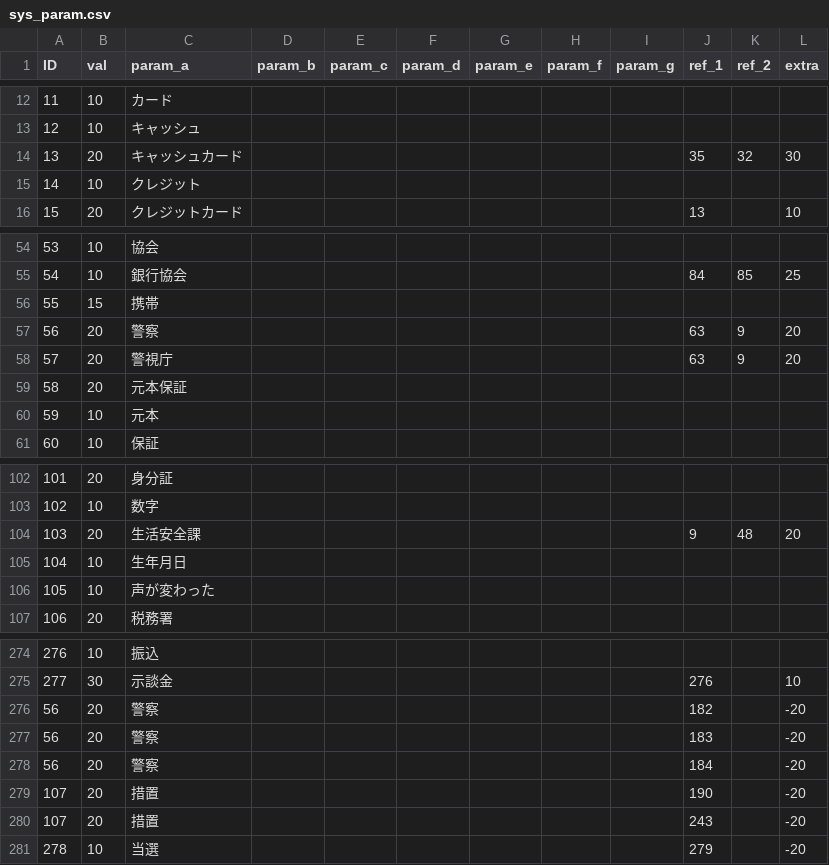
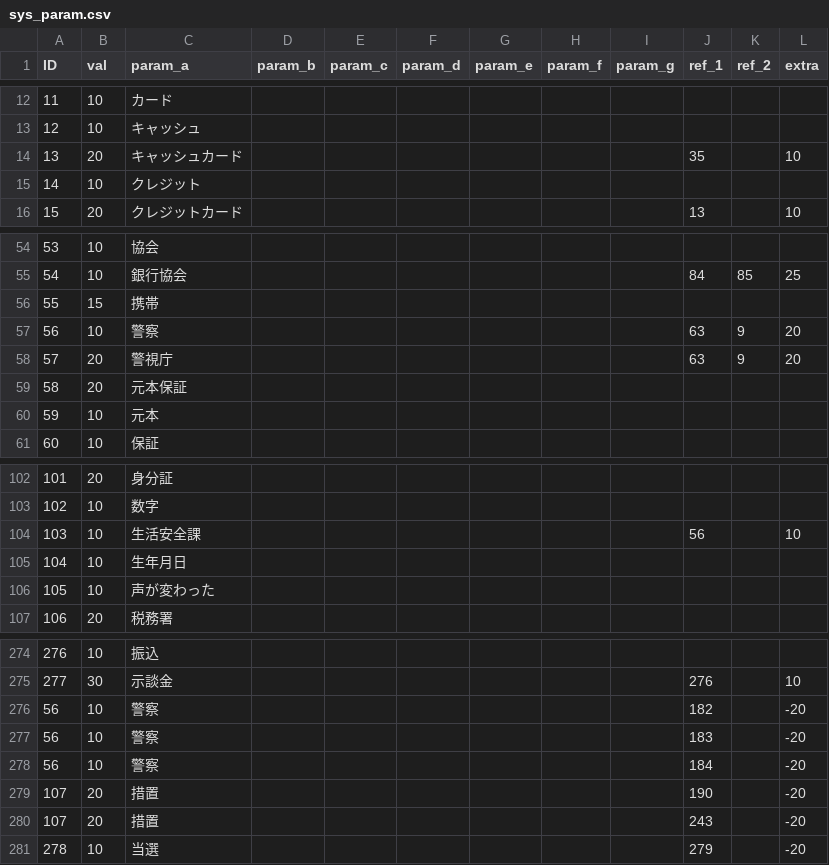
Before and after one commit to TakanoSoft/AppConfigData, a CSV file: sys_param.csv, drawn as a sheet; only a part is shown, gaps mark what is left out.

Commit message:
Add files via upload

```diff
--- a/sys_param.csv
+++ b/sys_param.csv
@@ -13,3 +13,3 @@ ID,val,param_a,param_b,param_c,param_d,param_e,param_f,param_g,ref_1,ref_2,extra
 12,10,キャッシュ,,,,,,,,,
-13,20,キャッシュカード,,,,,,,35,32,30
+13,20,キャッシュカード,,,,,,,35,,10
 14,10,クレジット,,,,,,,,,
@@ -56,3 +56,3 @@ ID,val,param_a,param_b,param_c,param_d,param_e,param_f,param_g,ref_1,ref_2,extra
 55,15,携帯,,,,,,,,,
-56,20,警察,,,,,,,63,9,20
+56,10,警察,,,,,,,63,9,20
 57,20,警視庁,,,,,,,63,9,20
@@ -103,3 +103,3 @@ ID,val,param_a,param_b,param_c,param_d,param_e,param_f,param_g,ref_1,ref_2,extra
 102,10,数字,,,,,,,,,
-103,20,生活安全課,,,,,,,9,48,20
+103,10,生活安全課,,,,,,,56,,10
 104,10,生年月日,,,,,,,,,
@@ -275,5 +275,5 @@ ID,val,param_a,param_b,param_c,param_d,param_e,param_f,param_g,ref_1,ref_2,extra
 277,30,示談金,,,,,,,276,,10
-56,20,警察,,,,,,,182,,-20
-56,20,警察,,,,,,,183,,-20
-56,20,警察,,,,,,,184,,-20
+56,10,警察,,,,,,,182,,-20
+56,10,警察,,,,,,,183,,-20
+56,10,警察,,,,,,,184,,-20
 107,20,措置,,,,,,,190,,-20
```
